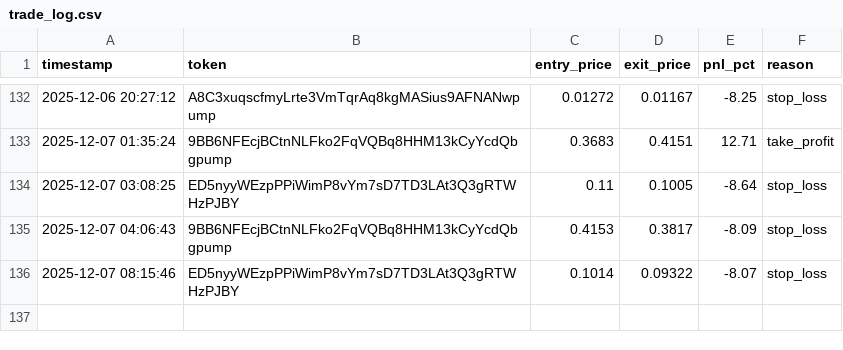
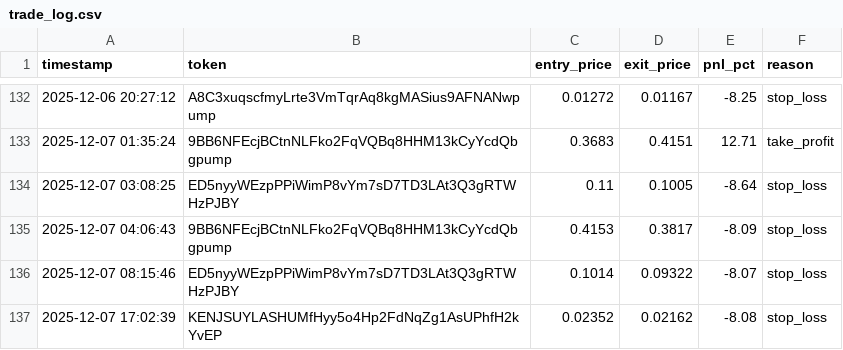
Before and after one commit to mikegianfelice/Hunter, a CSV file: data/trade_log.csv, drawn as a sheet; only a part is shown, gaps mark what is left out.

Commit message:
📈 Sync performance data for chart generation [2025-12-07 17:03:15]

```diff
--- a/data/trade_log.csv
+++ b/data/trade_log.csv
@@ -136 +136,2 @@ timestamp,token,entry_price,exit_price,pnl_pct,reason
 2025-12-07 08:15:46,ED5nyyWEzpPPiWimP8vYm7sD7TD3LAt3Q3gRTWHzPJBY,0.1014,0.09322,-8.07,stop_loss
+2025-12-07 17:02:39,KENJSUYLASHUMfHyy5o4Hp2FdNqZg1AsUPhfH2kYvEP,0.02352,0.02162,-8.08,stop_loss
```
Also changed, not shown: 1 other file.
